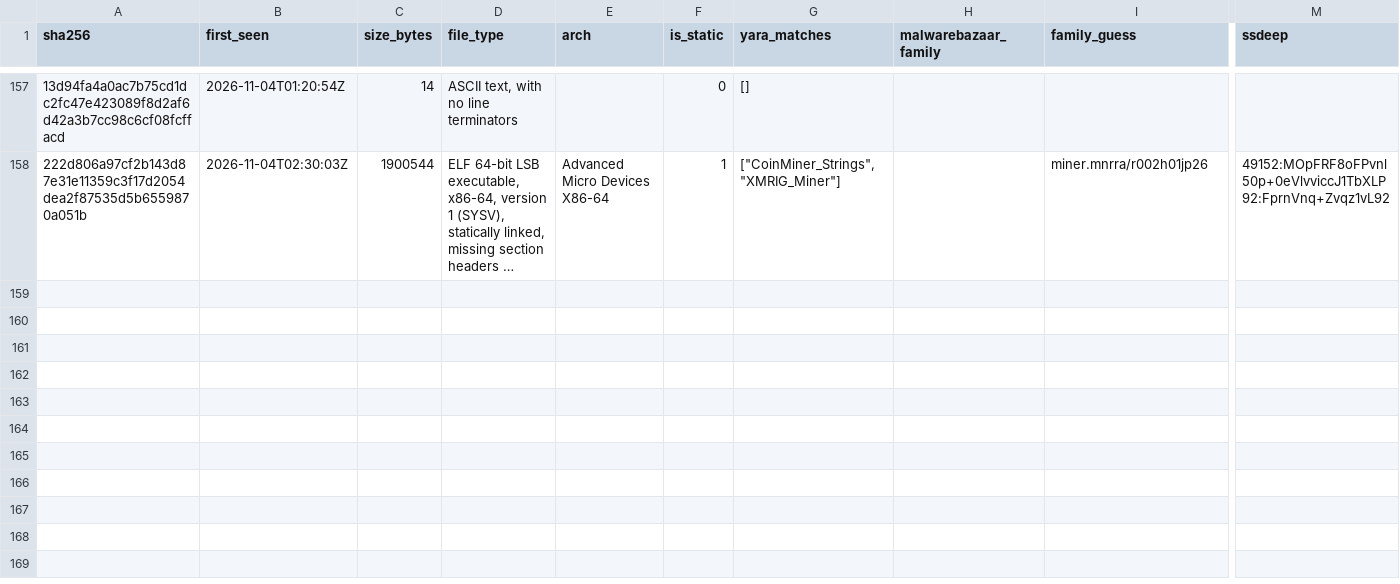
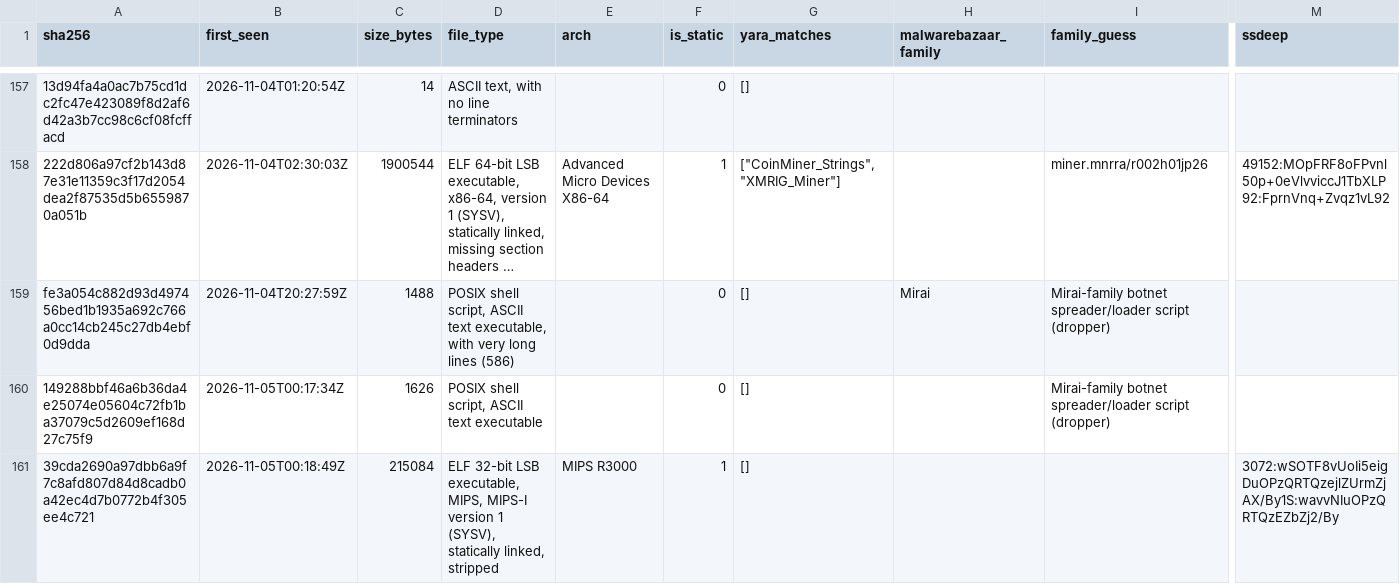
Before and after one commit to zer0contextlost/flypaper, a CSV file: malware/samples.csv, drawn as a sheet; only a part is shown, gaps mark what is left out; long unchanged cells end in …; rows hold the shown columns only; the diff covers the shown part only; the diff names each change by its address in the sheet, - before the commit and + after, or states it on an @@ line.

Commit message:
data: 2026-08-10..2026-11-04, 228692 sessions, 49251 web requests

```diff
--- a/malware/samples.csv
+++ b/malware/samples.csv
+row 159: fe3a054c882d93d497456bed1b1935a692c766a0cc14cb245c27db4ebf0d9dda | 2026-11-04T20:27:59Z | 1488 | POSIX shell script, ASCII text executable, with very long lines (586) |  | 0 | [] | Mirai | Mirai-family botnet spreader/loader script (dropper)
+row 160: 149288bbf46a6b36da4e25074e05604c72fb1ba37079c5d2609ef168d27c75f9 | 2026-11-05T00:17:34Z | 1626 | POSIX shell script, ASCII text executable |  | 0 | [] |  | Mirai-family botnet spreader/loader script (dropper)
+row 161: 39cda2690a97dbb6a9f7c8afd807d84d8cadb0a42ec4d7b0772b4f305ee4c721 | 2026-11-05T00:18:49Z | 215084 | ELF 32-bit LSB executable, MIPS, MIPS-I version 1 (SYSV), statically linked, stripped | MIPS R3000 | 1 | [] |  |  | 3072:wSOTF8vUoIi5eigDuOPzQRTQzejlZUrmZjAX/By1S:wavvNIuOPzQRTQzEZbZj2/By
```
Also changed, not shown: 8 added rows elsewhere in this file, 15 other files.
